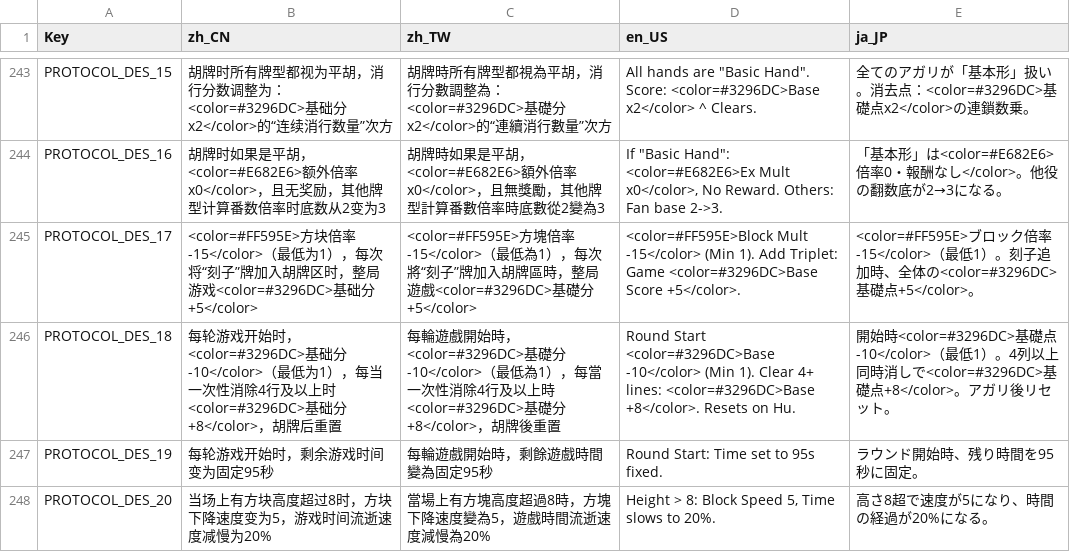
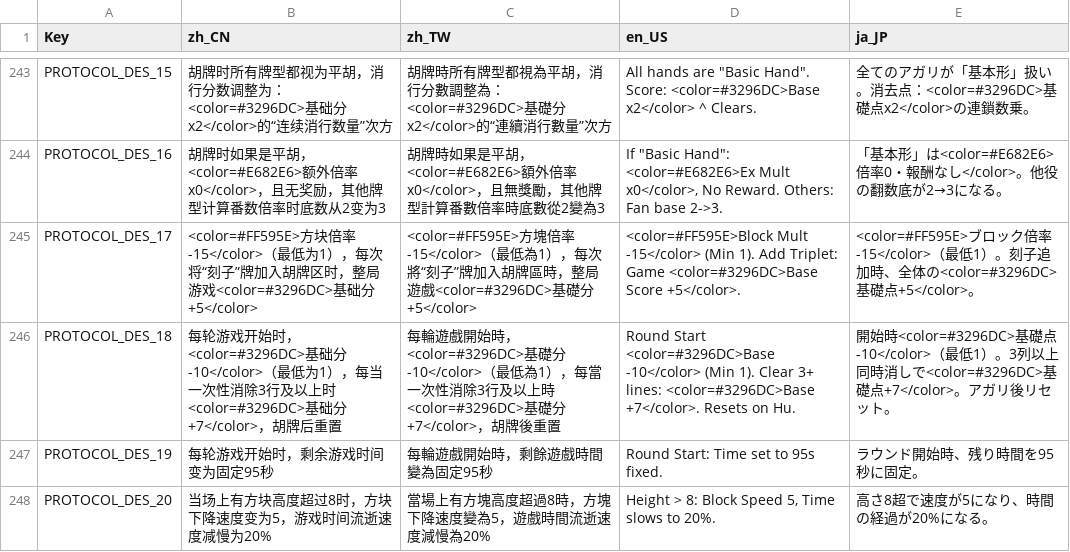
Before and after one commit to zxy199193/Mahtris-108, a CSV file: Mahtris 108/Assets/Resources/Localization.csv, drawn as a sheet; only a part is shown, gaps mark what is left out.

```diff
--- a/Mahtris 108/Assets/Resources/Localization.csv
+++ b/Mahtris 108/Assets/Resources/Localization.csv
@@ -245,3 +245,3 @@ PROTOCOL_DES_16,胡牌时如果是平胡，<color=#E682E6>额外倍率x0</color>
 PROTOCOL_DES_17,<color=#FF595E>方块倍率-15</color>（最低为1），每次将“刻子”牌加入胡牌区时，整局游戏<color=#3296DC>基础分+5</color>,<color=#FF595E>方塊倍率-15</color>（最低為1），每次將“刻子”牌加入胡牌區時，整局遊戲<color=#3296DC>基礎分+5</color>,<color=#FF595E>Block Mult -15</color> (Min 1). Add Triplet: Game <color=#3296DC>Base Score +5</color>.,<color=#FF595E>ブロック倍率-15</color>（最低1）。刻子追加時、全体の<color=#3296DC>基礎点+5</color>。
-PROTOCOL_DES_18,每轮游戏开始时，<color=#3296DC>基础分-10</color>（最低为1），每当一次性消除4行及以上时<color=#3296DC>基础分+8</color>，胡牌后重置,每輪遊戲開始時，<color=#3296DC>基礎分-10</color>（最低為1），每當一次性消除4行及以上時<color=#3296DC>基礎分+8</color>，胡牌後重置,Round Start <color=#3296DC>Base -10</color> (Min 1). Clear 4+ lines: <color=#3296DC>Base +8</color>. Resets on Hu.,開始時<color=#3296DC>基礎点-10</color>（最低1）。4列以上同時消しで<color=#3296DC>基礎点+8</color>。アガリ後リセット。
+PROTOCOL_DES_18,每轮游戏开始时，<color=#3296DC>基础分-10</color>（最低为1），每当一次性消除3行及以上时<color=#3296DC>基础分+7</color>，胡牌后重置,每輪遊戲開始時，<color=#3296DC>基礎分-10</color>（最低為1），每當一次性消除3行及以上時<color=#3296DC>基礎分+7</color>，胡牌後重置,Round Start <color=#3296DC>Base -10</color> (Min 1). Clear 3+ lines: <color=#3296DC>Base +7</color>. Resets on Hu.,開始時<color=#3296DC>基礎点-10</color>（最低1）。3列以上同時消しで<color=#3296DC>基礎点+7</color>。アガリ後リセット。
 PROTOCOL_DES_19,每轮游戏开始时，剩余游戏时间变为固定95秒,每輪遊戲開始時，剩餘遊戲時間變為固定95秒,Round Start: Time set to 95s fixed.,ラウンド開始時、残り時間を95秒に固定。
```
Also changed, not shown: 4 other files.
